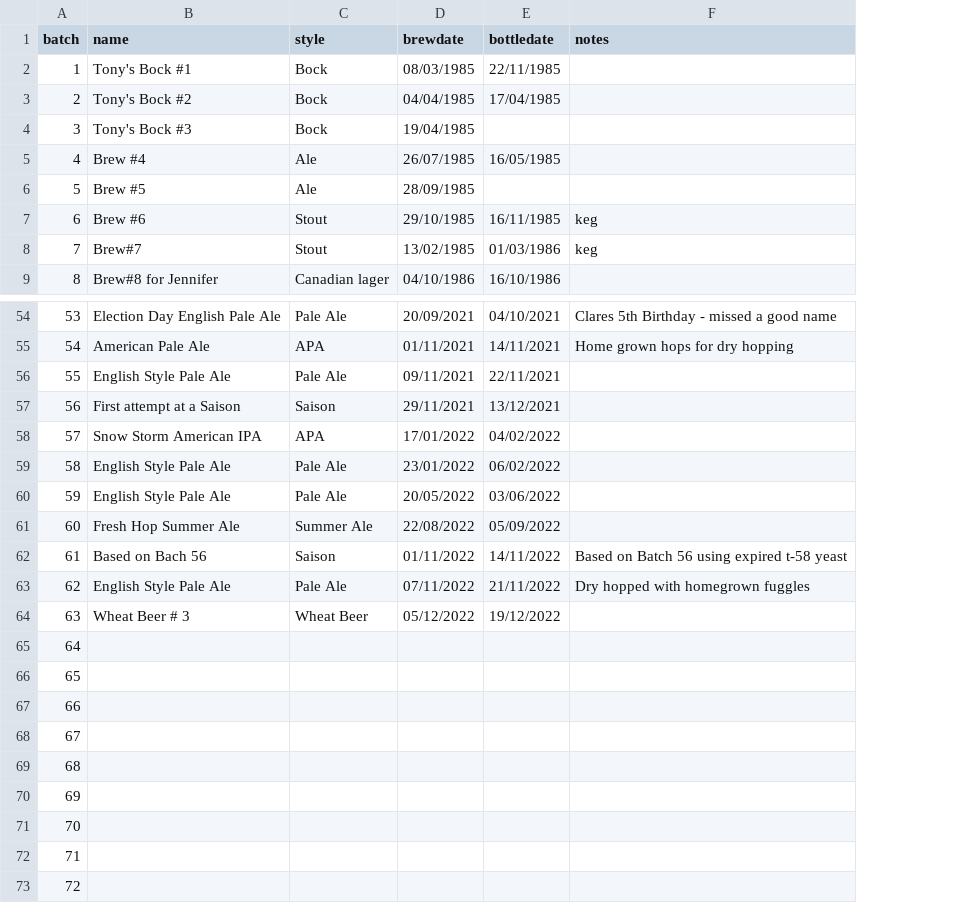
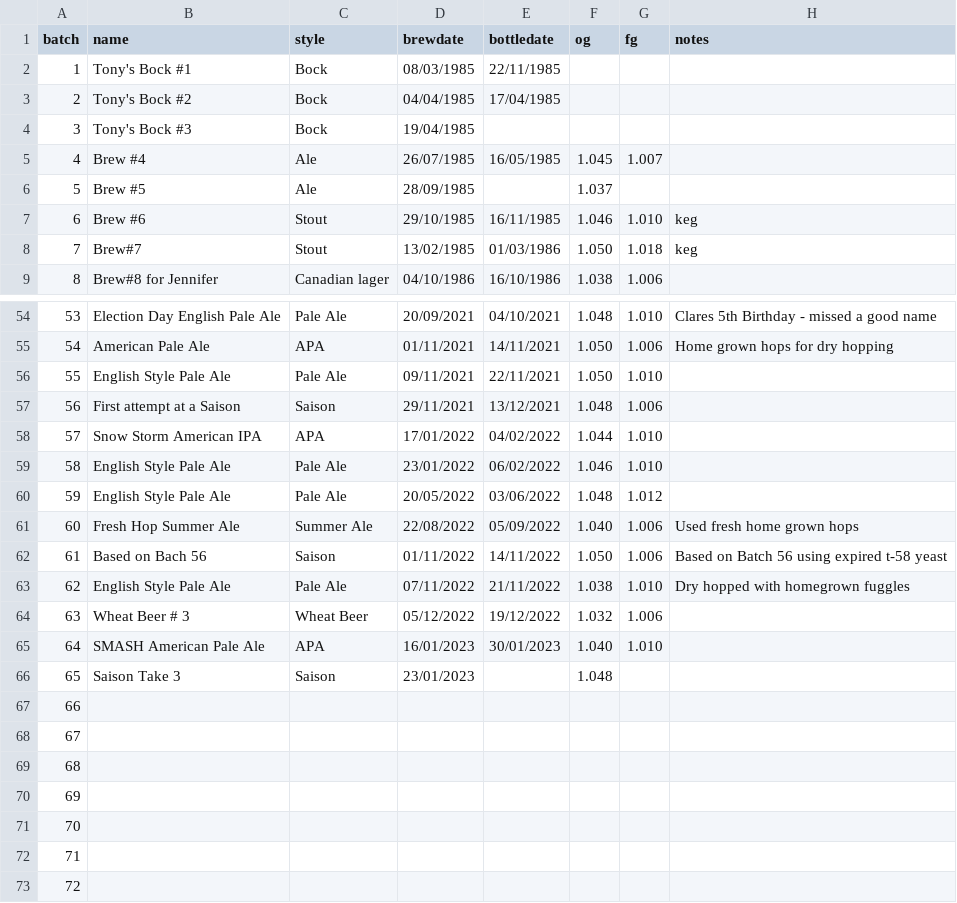
Before and after one commit to tonymacdonald2008/oldmacdonaldsfineales, a CSV file: data/batchinfo.csv, drawn as a sheet; only a part is shown, gaps mark what is left out; addresses are those after the commit; the diff covers the shown part only; the diff names each change by its address in the sheet, - before the commit and + after, or states it on an @@ line.

Commit message:
add columns to batchinfo for og and fg and format in to fix missing comments

```diff
--- a/data/batchinfo.csv
+++ b/data/batchinfo.csv
+column F (og), rows 5-9: 1.045 | 1.037 | 1.046 | 1.050 | 1.038; rows 54-66: 1.048 | 1.050 | 1.050 | 1.048 | 1.044 | 1.046 | 1.048 | 1.040 | 1.050 | 1.038 | 1.032 | 1.040 | 1.048
+column G (fg), rows 5-9: 1.007 |  | 1.010 | 1.018 | 1.006; rows 54-65: 1.010 | 1.006 | 1.010 | 1.006 | 1.010 | 1.010 | 1.012 | 1.006 | 1.006 | 1.010 | 1.006 | 1.010
-H61 (notes): (empty)
+H61 (notes): Used fresh home grown hops
-B65 (name): (empty)
+B65 (name): SMASH American Pale Ale
-C65 (style): (empty)
+C65 (style): APA
-D65 (brewdate): (empty)
+D65 (brewdate): 16/01/2023
-E65 (bottledate): (empty)
+E65 (bottledate): 30/01/2023
-B66 (name): (empty)
+B66 (name): Saison Take 3
-C66 (style): (empty)
+C66 (style): Saison
-D66 (brewdate): (empty)
+D66 (brewdate): 23/01/2023
```
Also changed, not shown: 5 edited cells elsewhere in this file, 2 other files.
